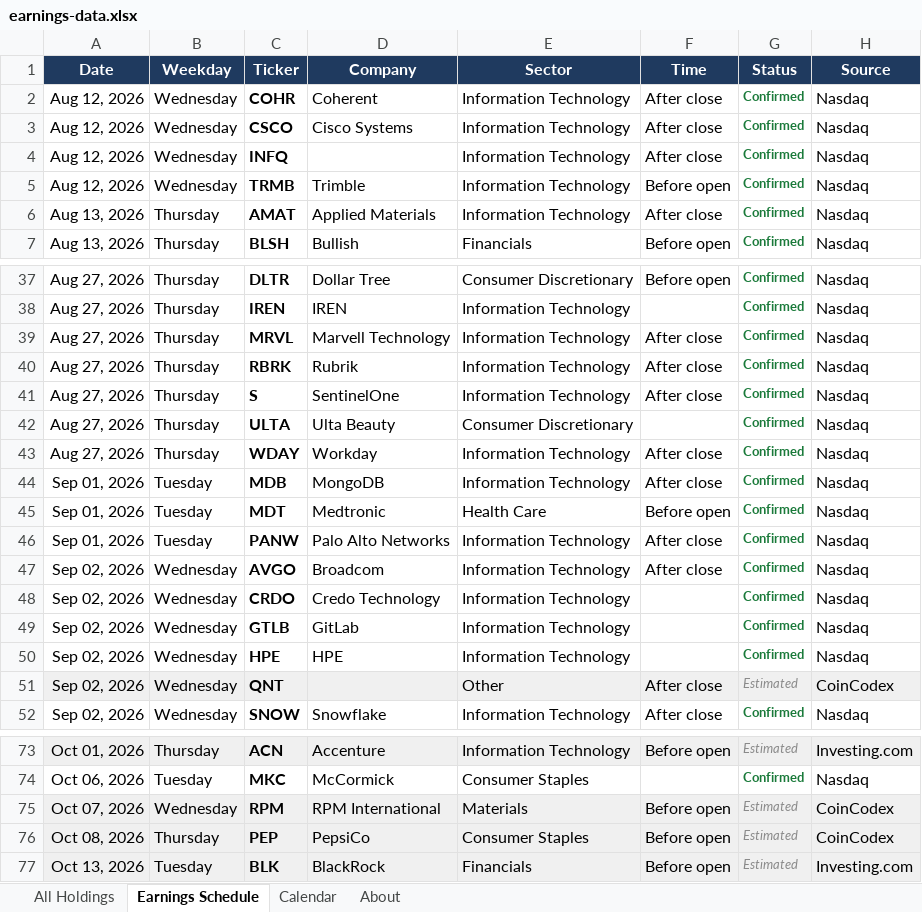
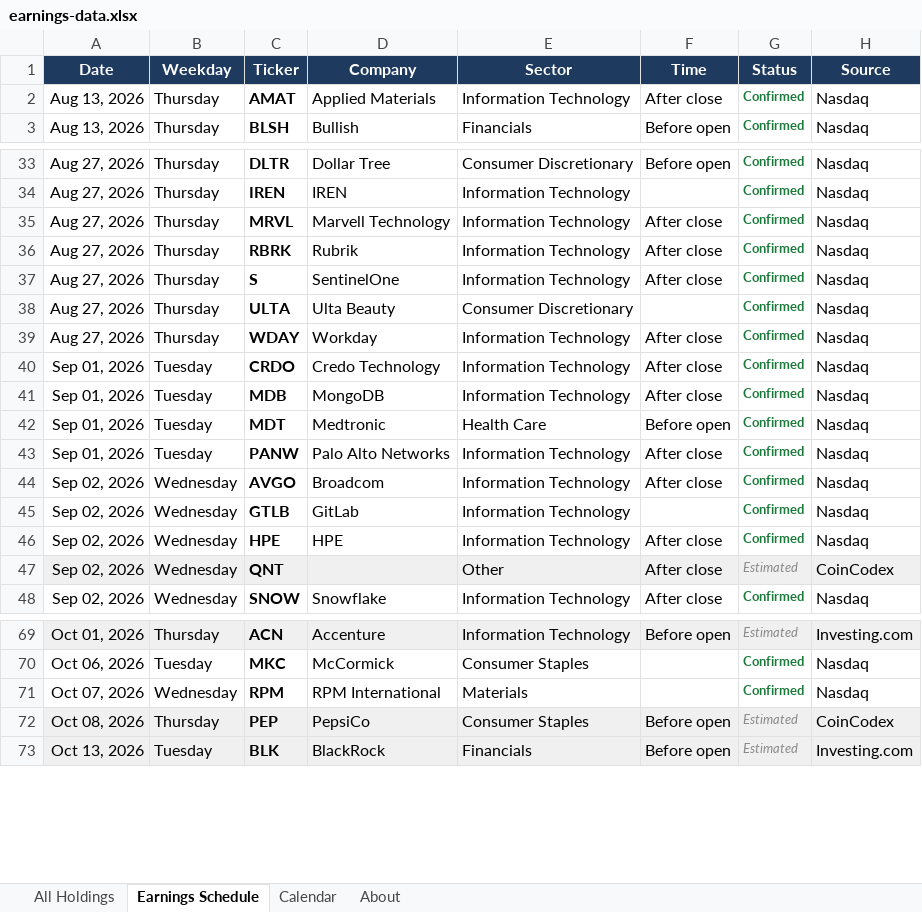
Before and after one commit to alexpkatz/earnings-calendar, an Excel workbook: earnings-data.xlsx, sheet Earnings Schedule, drawn as a sheet; only a part is shown, gaps mark what is left out; values as stored, in another font and other column widths than the file's, no borders; removed rows and columns are numbered as before the commit, all else as after; the diff names each change by its address in the sheet, - before the commit and + after, or states it on an @@ line.

```diff
--- a/earnings-data.xlsx (sheet Earnings Schedule)
+++ b/earnings-data.xlsx (sheet Earnings Schedule)
-row 2: Aug 12, 2026 | Wednesday | COHR | Coherent | Information Technology | After close | Confirmed | Nasdaq
-row 3: Aug 12, 2026 | Wednesday | CSCO | Cisco Systems | Information Technology | After close | Confirmed | Nasdaq
-row 4: Aug 12, 2026 | Wednesday | INFQ |  | Information Technology | After close | Confirmed | Nasdaq
-row 5: Aug 12, 2026 | Wednesday | TRMB | Trimble | Information Technology | Before open | Confirmed | Nasdaq
+row 40: Sep 01, 2026 | Tuesday | CRDO | Credo Technology | Information Technology | After close | Confirmed | Nasdaq
-row 48: Sep 02, 2026 | Wednesday | CRDO | Credo Technology | Information Technology |  | Confirmed | Nasdaq
-F46 (Time): (empty)
+F46 (Time): After close
-A71:H71 fill: #F0F0F0
+A71:H71 fill: none
-F71 (Time): Before open
+F71 (Time): (empty)
-G71 (Status): Estimated
+G71 (Status): Confirmed
@@ G71 bold: off → on, italic: on → off, text colour: #8A8A8A → #1A7A3A @@
-H71 (Source): CoinCodex
+H71 (Source): Nasdaq
```
Also changed, not shown: sheet All Holdings, sheet Calendar, sheet About, 1 other file.
